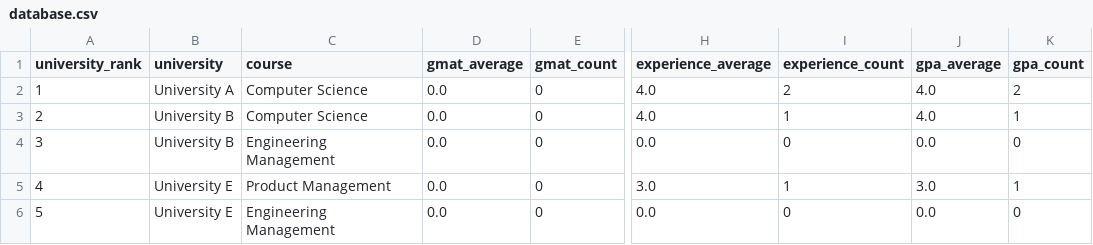
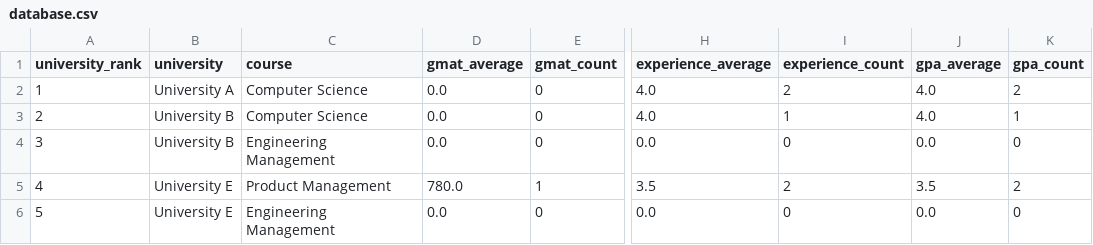
Before and after one commit to mukeshbasvekar2001/admit, a CSV file: database.csv, drawn as a sheet; only a part is shown, gaps mark what is left out; the diff names each change by its address in the sheet, - before the commit and + after, or states it on an @@ line.

```diff
--- a/database.csv
+++ b/database.csv
-D5 (gmat_average): 0.0
+D5 (gmat_average): 780.0
-E5 (gmat_count): 0
+E5 (gmat_count): 1
-H5 (experience_average): 3.0
+H5 (experience_average): 3.5
-I5 (experience_count): 1
+I5 (experience_count): 2
-J5 (gpa_average): 3.0
+J5 (gpa_average): 3.5
-K5 (gpa_count): 1
+K5 (gpa_count): 2
```
Also changed, not shown: 4 other files.
